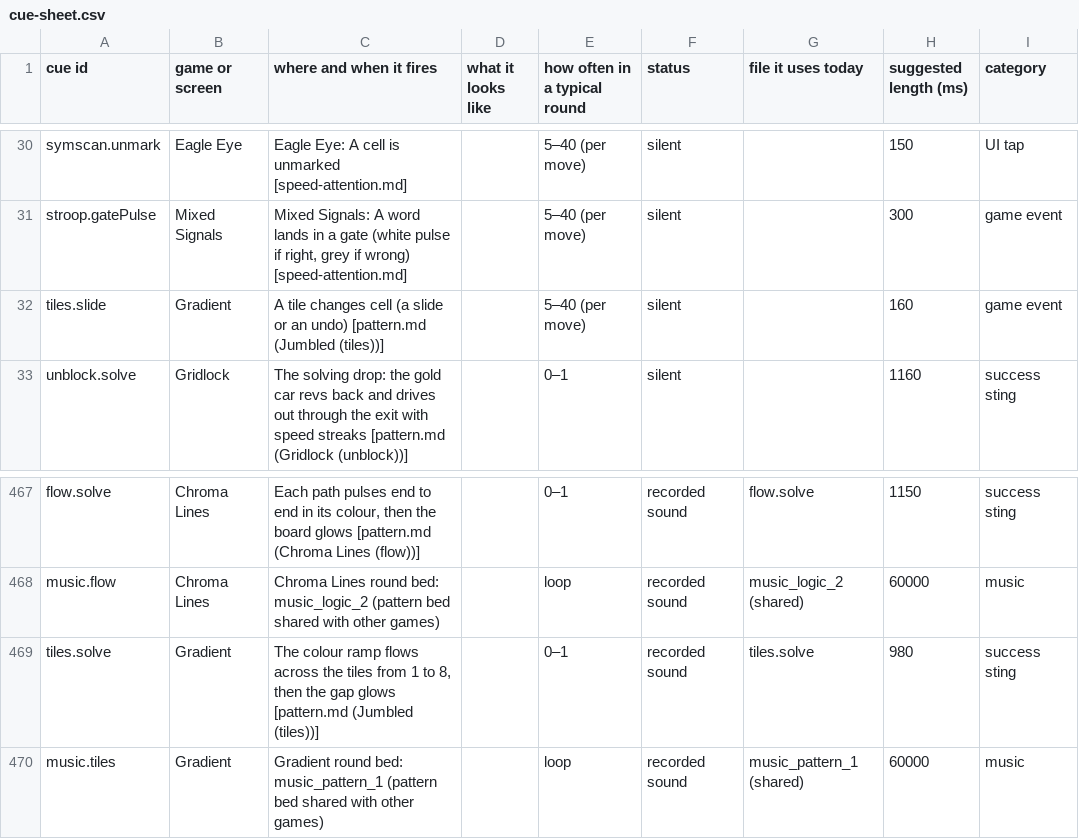
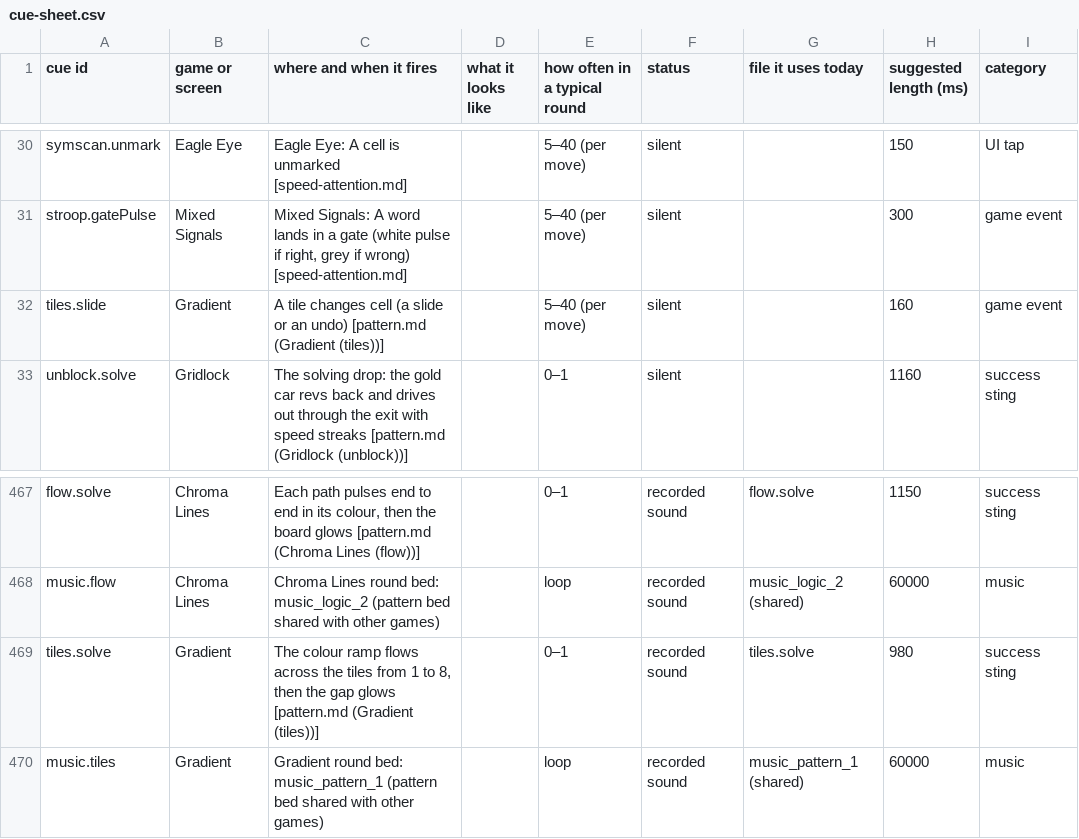
Before and after one commit to Joefed98/brain-blitz-duel, a CSV file: docs/sound-cues/cue-sheet.csv, drawn as a sheet; only a part is shown, gaps mark what is left out; the diff covers the shown part only; the diff names each change by its address in the sheet, - before the commit and + after, or states it on an @@ line.

```diff
--- a/docs/sound-cues/cue-sheet.csv
+++ b/docs/sound-cues/cue-sheet.csv
-C32 (where and when it fires): …undo) [pattern.md (Jumbled (tiles))]
+C32 (where and when it fires): …undo) [pattern.md (Gradient (tiles))]
-C469 (where and when it fires): …glows [pattern.md (Jumbled (tiles))]
+C469 (where and when it fires): …glows [pattern.md (Gradient (tiles))]
```
Also changed, not shown: 18 edited cells elsewhere in this file, 45 other files.
